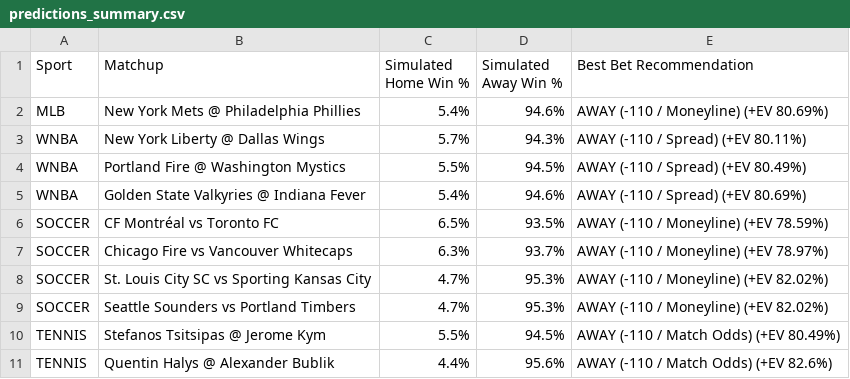
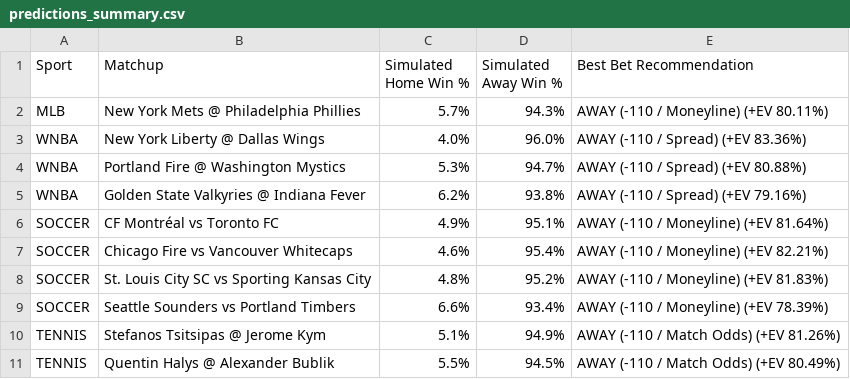
Before and after one commit to kbrownjr78/WPI2, a CSV file: predictions_summary.csv, drawn as a sheet.

```diff
--- a/predictions_summary.csv
+++ b/predictions_summary.csv
@@ -1,11 +1,11 @@
 Sport,Matchup,Simulated Home Win %,Simulated Away Win %,Best Bet Recommendation
-MLB,New York Mets @ Philadelphia Phillies,5.4%,94.6%,AWAY (-110 / Moneyline) (+EV 80.69%)
-WNBA,New York Liberty @ Dallas Wings,5.7%,94.3%,AWAY (-110 / Spread) (+EV 80.11%)
-WNBA,Portland Fire @ Washington Mystics,5.5%,94.5%,AWAY (-110 / Spread) (+EV 80.49%)
-WNBA,Golden State Valkyries @ Indiana Fever,5.4%,94.6%,AWAY (-110 / Spread) (+EV 80.69%)
-SOCCER,CF Montréal vs Toronto FC,6.5%,93.5%,AWAY (-110 / Moneyline) (+EV 78.59%)
-SOCCER,Chicago Fire vs Vancouver Whitecaps,6.3%,93.7%,AWAY (-110 / Moneyline) (+EV 78.97%)
-SOCCER,St. Louis City SC vs Sporting Kansas City,4.7%,95.3%,AWAY (-110 / Moneyline) (+EV 82.02%)
-SOCCER,Seattle Sounders vs Portland Timbers,4.7%,95.3%,AWAY (-110 / Moneyline) (+EV 82.02%)
-TENNIS,Stefanos Tsitsipas @ Jerome Kym,5.5%,94.5%,AWAY (-110 / Match Odds) (+EV 80.49%)
-TENNIS,Quentin Halys @ Alexander Bublik,4.4%,95.6%,AWAY (-110 / Match Odds) (+EV 82.6%)
+MLB,New York Mets @ Philadelphia Phillies,5.7%,94.3%,AWAY (-110 / Moneyline) (+EV 80.11%)
+WNBA,New York Liberty @ Dallas Wings,4.0%,96.0%,AWAY (-110 / Spread) (+EV 83.36%)
+WNBA,Portland Fire @ Washington Mystics,5.3%,94.7%,AWAY (-110 / Spread) (+EV 80.88%)
+WNBA,Golden State Valkyries @ Indiana Fever,6.2%,93.8%,AWAY (-110 / Spread) (+EV 79.16%)
+SOCCER,CF Montréal vs Toronto FC,4.9%,95.1%,AWAY (-110 / Moneyline) (+EV 81.64%)
+SOCCER,Chicago Fire vs Vancouver Whitecaps,4.6%,95.4%,AWAY (-110 / Moneyline) (+EV 82.21%)
+SOCCER,St. Louis City SC vs Sporting Kansas City,4.8%,95.2%,AWAY (-110 / Moneyline) (+EV 81.83%)
+SOCCER,Seattle Sounders vs Portland Timbers,6.6%,93.4%,AWAY (-110 / Moneyline) (+EV 78.39%)
+TENNIS,Stefanos Tsitsipas @ Jerome Kym,5.1%,94.9%,AWAY (-110 / Match Odds) (+EV 81.26%)
+TENNIS,Quentin Halys @ Alexander Bublik,5.5%,94.5%,AWAY (-110 / Match Odds) (+EV 80.49%)
```
Also changed, not shown: 1 other file.
